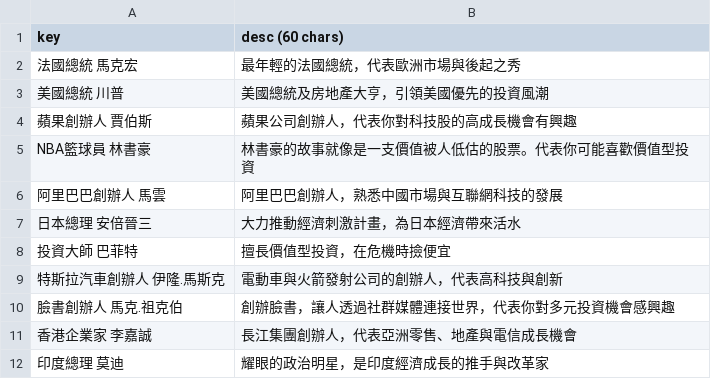
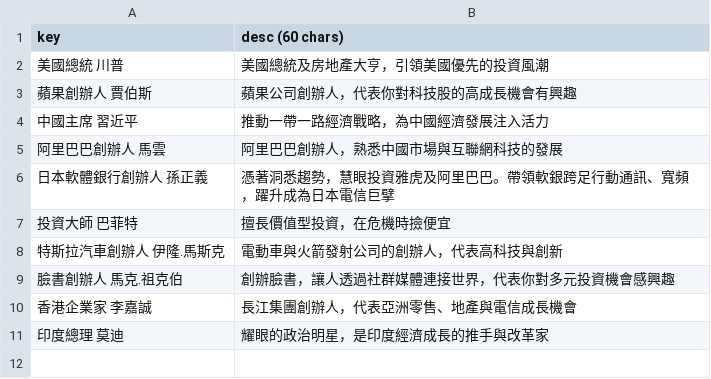
Before and after one commit to aitjcize/bb8, a CSV file: misc/alliance_bernstein/tools/input_csv/Alliance Bernstein Fund Recommendation (Shared with AB) - Celebrity List.csv, drawn as a sheet.

```diff
--- a/misc/alliance_bernstein/tools/input_csv/Alliance Bernstein Fund Recommendation (Shared with AB) - Celebrity List.csv
+++ b/misc/alliance_bernstein/tools/input_csv/Alliance Bernstein Fund Recommendation (Shared with AB) - Celebrity List.csv
@@ -1,8 +1,7 @@
 key,desc (60 chars)
-法國總統 馬克宏,最年輕的法國總統，代表歐洲市場與後起之秀
 美國總統 川普,美國總統及房地產大亨，引領美國優先的投資風潮
 蘋果創辦人 賈伯斯,蘋果公司創辦人，代表你對科技股的高成長機會有興趣
-NBA籃球員 林書豪,林書豪的故事就像是一支價值被人低估的股票。代表你可能喜歡價值型投資
+中國主席 習近平,推動一帶一路經濟戰略，為中國經濟發展注入活力
 阿里巴巴創辦人 馬雲,阿里巴巴創辦人，熟悉中國市場與互聯網科技的發展
-日本總理 安倍晉三,大力推動經濟刺激計畫，為日本經濟帶來活水
+日本軟體銀行創辦人 孫正義,憑著洞悉趨勢，慧眼投資雅虎及阿里巴巴。帶領軟銀跨足行動通訊、寬頻，躍升成為日本電信巨擘
 投資大師 巴菲特,擅長價值型投資，在危機時撿便宜
```
Also changed, not shown: misc/alliance_bernstein/tools/input_csv/Alliance Bernstein Fund Recommendation (Shared with AB) - Associate Table.csv, misc/alliance_bernstein/tools/input_csv/Alliance Bernstein Fund Recommendation (Shared with AB) - Fund List.csv, 5 other files.
